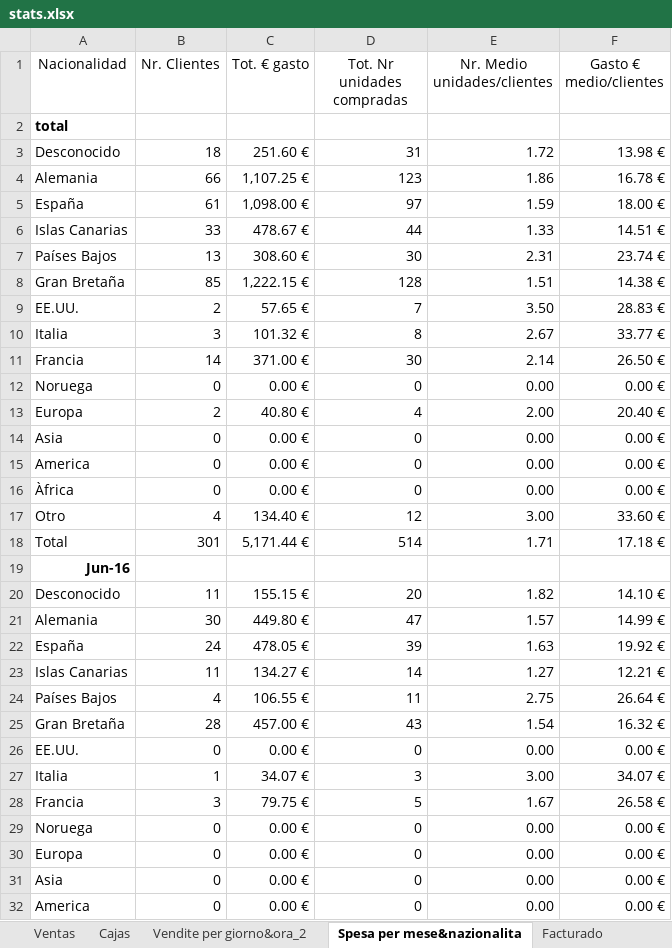
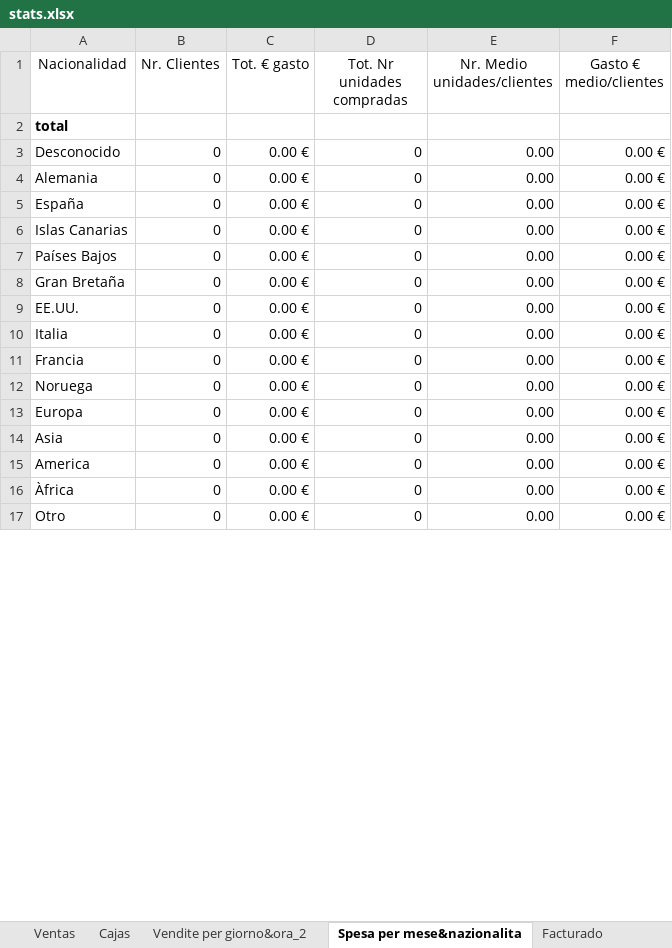
Before and after one commit to JohnAZoidberg/companiadelagalleta, an Excel workbook: stats.xlsx, sheet Spesa per mese&nazionalita, drawn as a sheet; only a part is shown; the shorter side is filled out with more unchanged rows; values as stored, in another font and other column widths than the file's, no borders; removed rows and columns are numbered as before the commit, all else as after; the diff covers the shown part only; the diff names each change by its address in the sheet, - before the commit and + after, or states it on an @@ line.

```diff
--- a/stats.xlsx (sheet Spesa per mese&nazionalita)
+++ b/stats.xlsx (sheet Spesa per mese&nazionalita)
-row 3: Desconocido | 18 | 251.60 € | 31 | 1.72 | 13.98 €
-row 4: Alemania | 66 | 1,107.25 € | 123 | 1.86 | 16.78 €
-row 5: España | 61 | 1,098.00 € | 97 | 1.59 | 18.00 €
-row 6: Islas Canarias | 33 | 478.67 € | 44 | 1.33 | 14.51 €
-row 7: Países Bajos | 13 | 308.60 € | 30 | 2.31 | 23.74 €
-row 8: Gran Bretaña | 85 | 1,222.15 € | 128 | 1.51 | 14.38 €
-row 9: EE.UU. | 2 | 57.65 € | 7 | 3.50 | 28.83 €
-row 10: Italia | 3 | 101.32 € | 8 | 2.67 | 33.77 €
-row 11: Francia | 14 | 371.00 € | 30 | 2.14 | 26.50 €
-A3 (Nacionalidad): Noruega
+A3 (Nacionalidad): Desconocido
-row 13: Europa | 2 | 40.80 € | 4 | 2.00 | 20.40 €
-A4 (Nacionalidad): Asia
+A4 (Nacionalidad): Alemania
+row 5: España | 0 | 0.00 € | 0 | 0.00 | 0.00 €
-A6 (Nacionalidad): America
+A6 (Nacionalidad): Islas Canarias
+row 7: Países Bajos | 0 | 0.00 € | 0 | 0.00 | 0.00 €
-A8 (Nacionalidad): Àfrica
+A8 (Nacionalidad): Gran Bretaña
-row 17: Otro | 4 | 134.40 € | 12 | 3.00 | 33.60 €
-row 18: Total | 301 | 5,171.44 € | 514 | 1.71 | 17.18 €
-row 20: Desconocido | 11 | 155.15 € | 20 | 1.82 | 14.10 €
-row 21: Alemania | 30 | 449.80 € | 47 | 1.57 | 14.99 €
-row 22: España | 24 | 478.05 € | 39 | 1.63 | 19.92 €
-row 23: Islas Canarias | 11 | 134.27 € | 14 | 1.27 | 12.21 €
-row 24: Países Bajos | 4 | 106.55 € | 11 | 2.75 | 26.64 €
-row 25: Gran Bretaña | 28 | 457.00 € | 43 | 1.54 | 16.32 €
-row 27: Italia | 1 | 34.07 € | 3 | 3.00 | 34.07 €
-row 28: Francia | 3 | 79.75 € | 5 | 1.67 | 26.58 €
+row 10: Italia | 0 | 0.00 € | 0 | 0.00 | 0.00 €
+row 11: Francia | 0 | 0.00 € | 0 | 0.00 | 0.00 €
```
Also changed, not shown: 29 added rows, 13 removed rows and 1 moved row elsewhere in this sheet, sheet Ventas, sheet Vendite per giorno&ora_2, sheet Facturado, formulas that keep their value, hidden cells.
